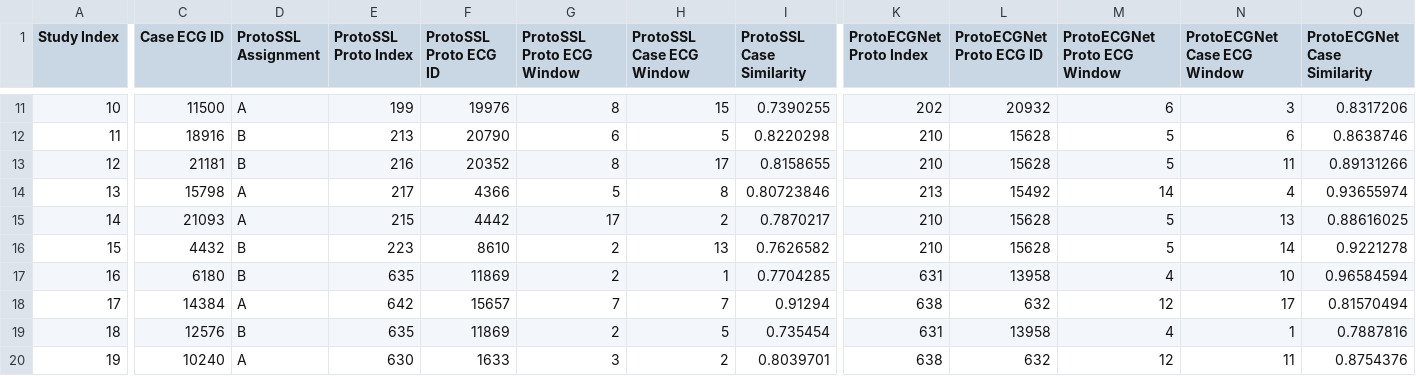
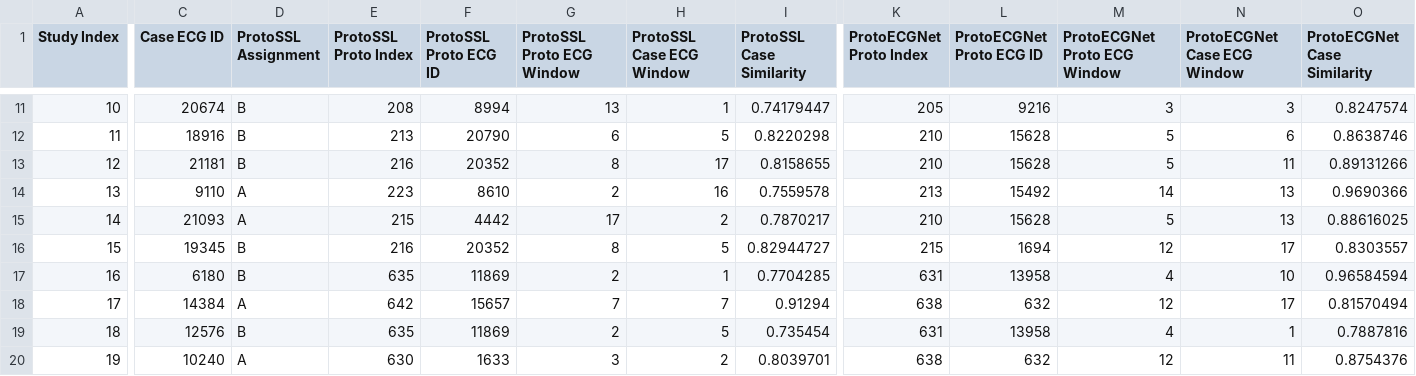
Before and after one commit to StevenSong/ProtoSSL, a CSV file: plot/user_study/metadata.csv, drawn as a sheet; only a part is shown, gaps mark what is left out; the diff covers the shown part only; the diff names each change by its address in the sheet, - before the commit and + after, or states it on an @@ line.

```diff
--- a/plot/user_study/metadata.csv
+++ b/plot/user_study/metadata.csv
-C11 (Case ECG ID): 11500
+C11 (Case ECG ID): 20674
-D11 (ProtoSSL Assignment): A
+D11 (ProtoSSL Assignment): B
-E11 (ProtoSSL Proto Index): 199
+E11 (ProtoSSL Proto Index): 208
-F11 (ProtoSSL Proto ECG ID): 19976
+F11 (ProtoSSL Proto ECG ID): 8994
-G11 (ProtoSSL Proto ECG Window): 8
+G11 (ProtoSSL Proto ECG Window): 13
-H11 (ProtoSSL Case ECG Window): 15
+H11 (ProtoSSL Case ECG Window): 1
-I11 (ProtoSSL Case Similarity): 0.7390255
+I11 (ProtoSSL Case Similarity): 0.74179447
-K11 (ProtoECGNet Proto Index): 202
+K11 (ProtoECGNet Proto Index): 205
-L11 (ProtoECGNet Proto ECG ID): 20932
+L11 (ProtoECGNet Proto ECG ID): 9216
-M11 (ProtoECGNet Proto ECG Window): 6
+M11 (ProtoECGNet Proto ECG Window): 3
-O11 (ProtoECGNet Case Similarity): 0.8317206
+O11 (ProtoECGNet Case Similarity): 0.8247574
-C14 (Case ECG ID): 15798
+C14 (Case ECG ID): 9110
-E14 (ProtoSSL Proto Index): 217
+E14 (ProtoSSL Proto Index): 223
-F14 (ProtoSSL Proto ECG ID): 4366
+F14 (ProtoSSL Proto ECG ID): 8610
-G14 (ProtoSSL Proto ECG Window): 5
+G14 (ProtoSSL Proto ECG Window): 2
-H14 (ProtoSSL Case ECG Window): 8
+H14 (ProtoSSL Case ECG Window): 16
-I14 (ProtoSSL Case Similarity): 0.80723846
+I14 (ProtoSSL Case Similarity): 0.7559578
-N14 (ProtoECGNet Case ECG Window): 4
+N14 (ProtoECGNet Case ECG Window): 13
-O14 (ProtoECGNet Case Similarity): 0.93655974
+O14 (ProtoECGNet Case Similarity): 0.9690366
-C16 (Case ECG ID): 4432
+C16 (Case ECG ID): 19345
-E16 (ProtoSSL Proto Index): 223
+E16 (ProtoSSL Proto Index): 216
-F16 (ProtoSSL Proto ECG ID): 8610
+F16 (ProtoSSL Proto ECG ID): 20352
-G16 (ProtoSSL Proto ECG Window): 2
+G16 (ProtoSSL Proto ECG Window): 8
-H16 (ProtoSSL Case ECG Window): 13
+H16 (ProtoSSL Case ECG Window): 5
-I16 (ProtoSSL Case Similarity): 0.7626582
+I16 (ProtoSSL Case Similarity): 0.82944727
-K16 (ProtoECGNet Proto Index): 210
+K16 (ProtoECGNet Proto Index): 215
-L16 (ProtoECGNet Proto ECG ID): 15628
+L16 (ProtoECGNet Proto ECG ID): 1694
-M16 (ProtoECGNet Proto ECG Window): 5
+M16 (ProtoECGNet Proto ECG Window): 12
-N16 (ProtoECGNet Case ECG Window): 14
+N16 (ProtoECGNet Case ECG Window): 17
-O16 (ProtoECGNet Case Similarity): 0.9221278
+O16 (ProtoECGNet Case Similarity): 0.8303557
```
Also changed, not shown: 34 edited cells elsewhere in this file, 1 other file.
